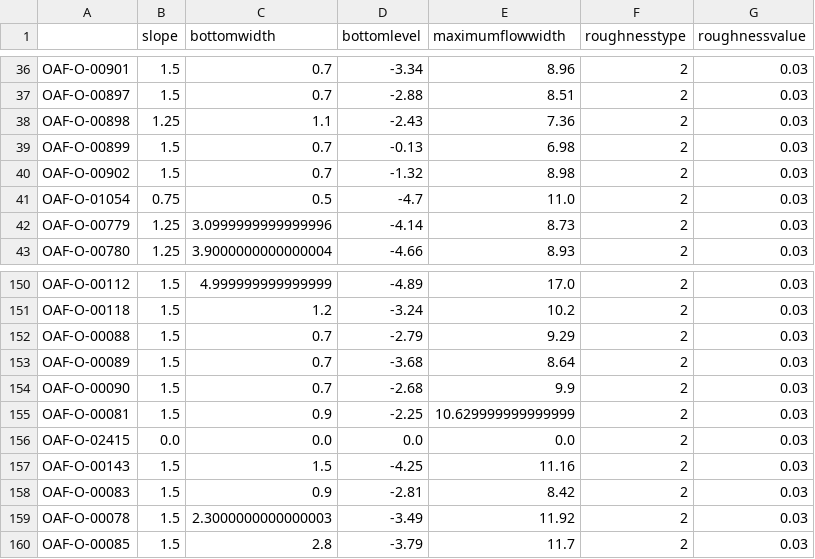
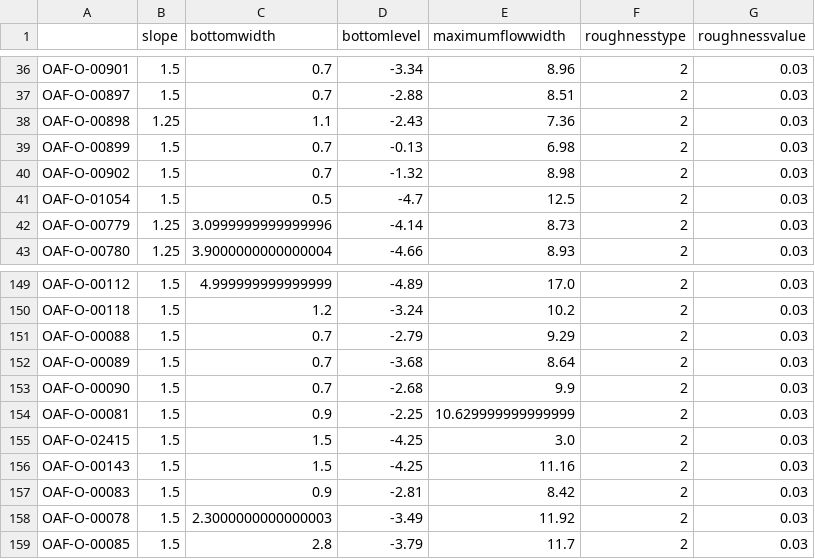
Before and after one commit to SiebeBosch/hena_pilot, a CSV file: data/xlsx/principe_profielen_bovenstrooms.csv, drawn as a sheet; only a part is shown, gaps mark what is left out; the diff covers the shown part only.

```diff
--- a/data/xlsx/principe_profielen_bovenstrooms.csv
+++ b/data/xlsx/principe_profielen_bovenstrooms.csv
@@ -40,3 +40,3 @@ OAF-O-00899,1.5,0.7,-0.13,6.98,2,0.03
 OAF-O-00902,1.5,0.7,-1.32,8.98,2,0.03
-OAF-O-01054,0.75,0.5,-4.7,11.0,2,0.03
+OAF-O-01054,1.5,0.5,-4.7,12.5,2,0.03
 OAF-O-00779,1.25,3.0999999999999996,-4.14,8.73,2,0.03
@@ -155,3 +154,3 @@ OAF-O-00090,1.5,0.7,-2.68,9.9,2,0.03
 OAF-O-00081,1.5,0.9,-2.25,10.629999999999999,2,0.03
-OAF-O-02415,0.0,0.0,0.0,0.0,2,0.03
+OAF-O-02415,1.5,1.5,-4.25,3.0,2,0.03
 OAF-O-00143,1.5,1.5,-4.25,11.16,2,0.03
```
Also changed, not shown: 1 removed row and 62 edited cells elsewhere in this file, data/xlsx/principe_profielen_benedenstrooms.csv, 1 other file.
